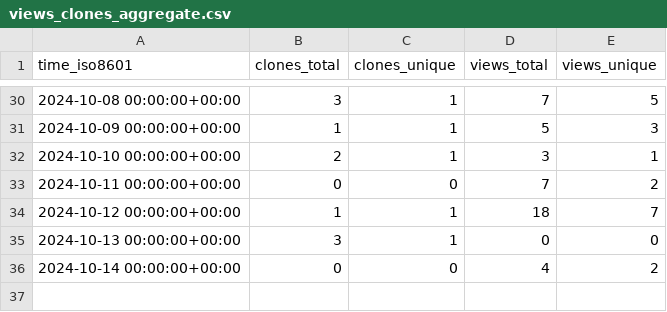
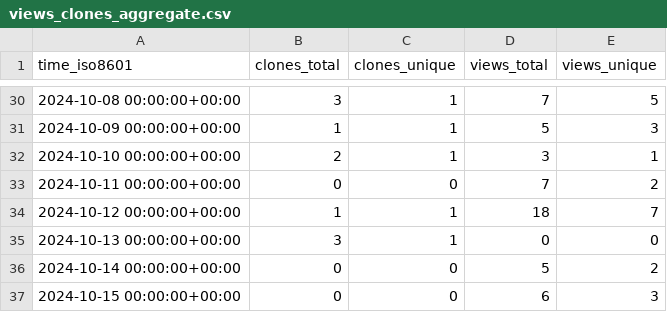
Before and after one commit to legorovers/pirover_simulator, a CSV file: legorovers/pirover_simulator/ghrs-data/views_clones_aggregate.csv, drawn as a sheet; only a part is shown, gaps mark what is left out.

```diff
--- a/legorovers/pirover_simulator/ghrs-data/views_clones_aggregate.csv
+++ b/legorovers/pirover_simulator/ghrs-data/views_clones_aggregate.csv
@@ -35,2 +35,3 @@ time_iso8601,clones_total,clones_unique,views_total,views_unique
 2024-10-13 00:00:00+00:00,3,1,0,0
-2024-10-14 00:00:00+00:00,0,0,4,2
+2024-10-14 00:00:00+00:00,0,0,5,2
+2024-10-15 00:00:00+00:00,0,0,6,3
```
Also changed, not shown: 1 other file.
